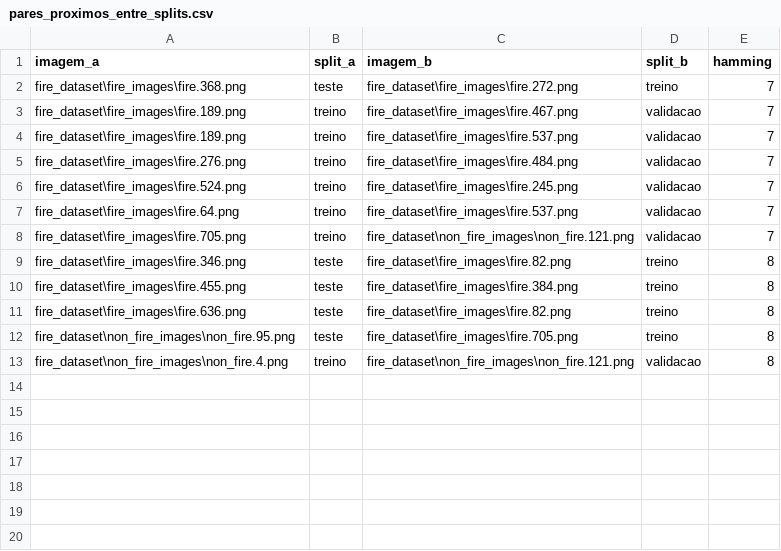
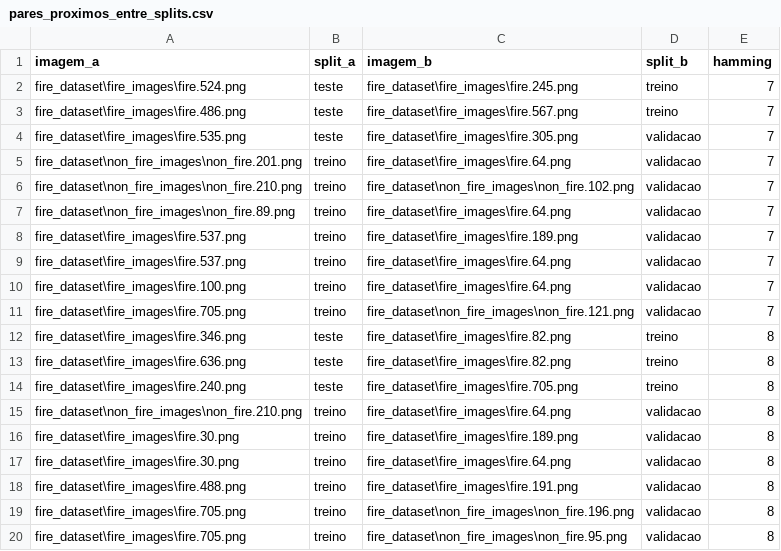
Before and after one commit to mariadlribeiro/dataset_ignis_alert, a CSV file: relatorios/04_divisao/pares_proximos_entre_splits.csv, drawn as a sheet.

```diff
--- a/relatorios/04_divisao/pares_proximos_entre_splits.csv
+++ b/relatorios/04_divisao/pares_proximos_entre_splits.csv
@@ -1,13 +1,20 @@
 imagem_a,split_a,imagem_b,split_b,hamming
-fire_dataset\fire_images\fire.368.png,teste,fire_dataset\fire_images\fire.272.png,treino,7
-fire_dataset\fire_images\fire.189.png,treino,fire_dataset\fire_images\fire.467.png,validacao,7
-fire_dataset\fire_images\fire.189.png,treino,fire_dataset\fire_images\fire.537.png,validacao,7
-fire_dataset\fire_images\fire.276.png,treino,fire_dataset\fire_images\fire.484.png,validacao,7
-fire_dataset\fire_images\fire.524.png,treino,fire_dataset\fire_images\fire.245.png,validacao,7
-fire_dataset\fire_images\fire.64.png,treino,fire_dataset\fire_images\fire.537.png,validacao,7
+fire_dataset\fire_images\fire.524.png,teste,fire_dataset\fire_images\fire.245.png,treino,7
+fire_dataset\fire_images\fire.486.png,teste,fire_dataset\fire_images\fire.567.png,treino,7
+fire_dataset\fire_images\fire.535.png,teste,fire_dataset\fire_images\fire.305.png,validacao,7
+fire_dataset\non_fire_images\non_fire.201.png,treino,fire_dataset\fire_images\fire.64.png,validacao,7
+fire_dataset\non_fire_images\non_fire.210.png,treino,fire_dataset\non_fire_images\non_fire.102.png,validacao,7
+fire_dataset\non_fire_images\non_fire.89.png,treino,fire_dataset\fire_images\fire.64.png,validacao,7
+fire_dataset\fire_images\fire.537.png,treino,fire_dataset\fire_images\fire.189.png,validacao,7
+fire_dataset\fire_images\fire.537.png,treino,fire_dataset\fire_images\fire.64.png,validacao,7
+fire_dataset\fire_images\fire.100.png,treino,fire_dataset\fire_images\fire.64.png,validacao,7
 fire_dataset\fire_images\fire.705.png,treino,fire_dataset\non_fire_images\non_fire.121.png,validacao,7
 fire_dataset\fire_images\fire.346.png,teste,fire_dataset\fire_images\fire.82.png,treino,8
-fire_dataset\fire_images\fire.455.png,teste,fire_dataset\fire_images\fire.384.png,treino,8
 fire_dataset\fire_images\fire.636.png,teste,fire_dataset\fire_images\fire.82.png,treino,8
-fire_dataset\non_fire_images\non_fire.95.png,teste,fire_dataset\fire_images\fire.705.png,treino,8
-fire_dataset\non_fire_images\non_fire.4.png,treino,fire_dataset\non_fire_images\non_fire.121.png,validacao,8
+fire_dataset\fire_images\fire.240.png,teste,fire_dataset\fire_images\fire.705.png,treino,8
+fire_dataset\non_fire_images\non_fire.210.png,treino,fire_dataset\fire_images\fire.64.png,validacao,8
+fire_dataset\fire_images\fire.30.png,treino,fire_dataset\fire_images\fire.189.png,validacao,8
+fire_dataset\fire_images\fire.30.png,treino,fire_dataset\fire_images\fire.64.png,validacao,8
+fire_dataset\fire_images\fire.488.png,treino,fire_dataset\fire_images\fire.191.png,validacao,8
+fire_dataset\fire_images\fire.705.png,treino,fire_dataset\non_fire_images\non_fire.196.png,validacao,8
+fire_dataset\fire_images\fire.705.png,treino,fire_dataset\non_fire_images\non_fire.95.png,validacao,8
```
Also changed, not shown: relatorios/04_divisao/resumo_divisao.csv, 9 other files.
